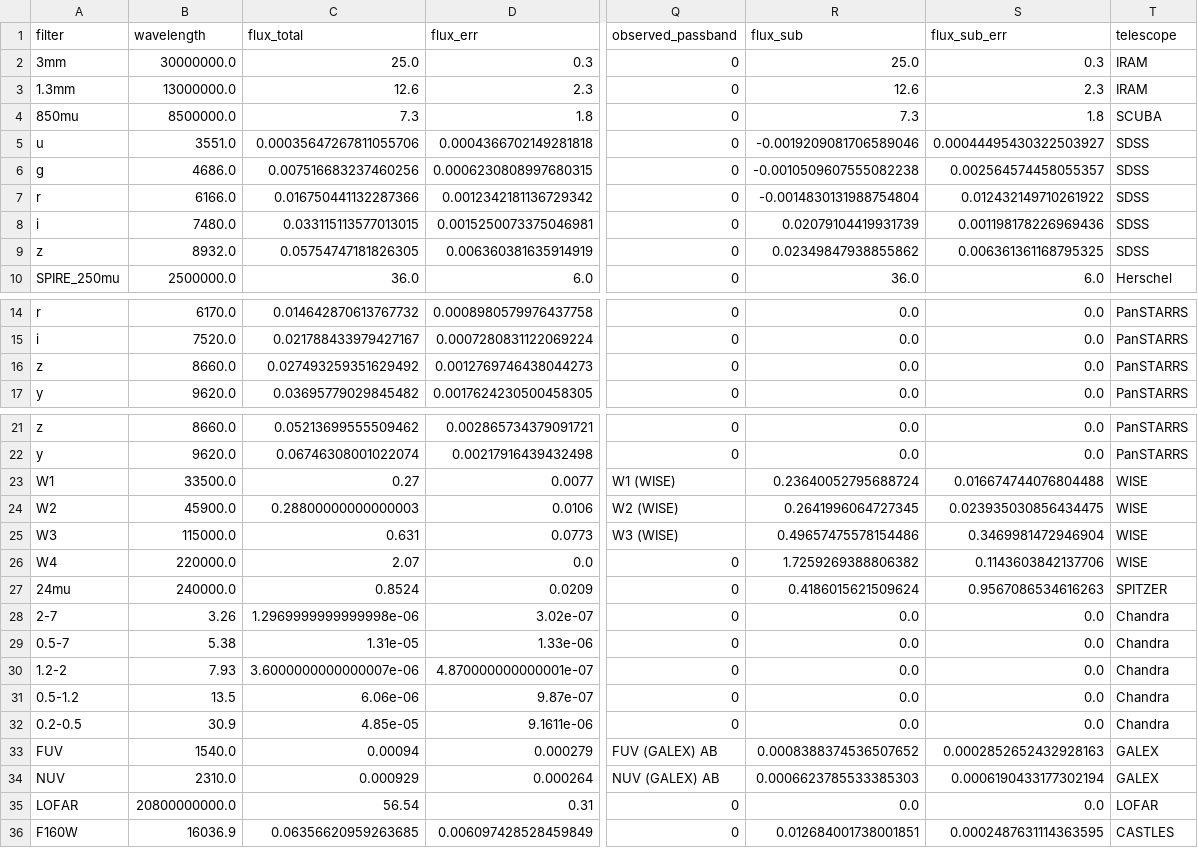
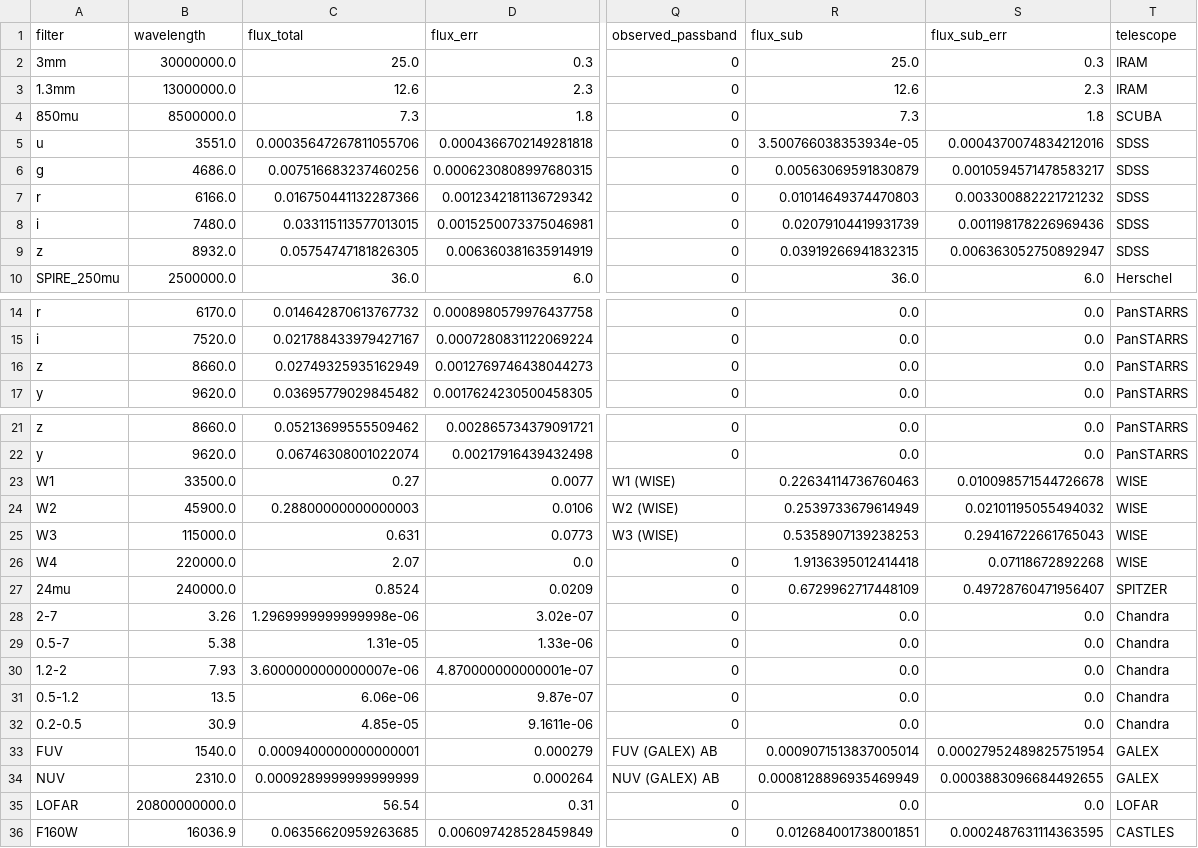
Before and after one commit to ikhebgeenaccount/lensed-qso-brp-2022, a CSV file: data/B1600+434/sed.csv, drawn as a sheet; only a part is shown, gaps mark what is left out; the diff names each change by its address in the sheet, - before the commit and + after, or states it on an @@ line.

```diff
--- a/data/B1600+434/sed.csv
+++ b/data/B1600+434/sed.csv
-R5 (flux_sub): -0.0019209081706589046
+R5 (flux_sub): 3.500766038353934e-05
-S5 (flux_sub_err): 0.00044495430322503927
+S5 (flux_sub_err): 0.0004370074834212016
-R6 (flux_sub): -0.0010509607555082238
+R6 (flux_sub): 0.00563069591830879
-S6 (flux_sub_err): 0.002564574458055357
+S6 (flux_sub_err): 0.0010594571478583217
-R7 (flux_sub): -0.0014830131988754804
+R7 (flux_sub): 0.01014649374470803
-S7 (flux_sub_err): 0.012432149710261922
+S7 (flux_sub_err): 0.003300882221721232
-R9 (flux_sub): 0.02349847938855862
+R9 (flux_sub): 0.03919266941832315
-S9 (flux_sub_err): 0.006361361168795325
+S9 (flux_sub_err): 0.006363052750892947
-C16 (flux_total): 0.027493259351629492
+C16 (flux_total): 0.02749325935162949
-R23 (flux_sub): 0.23640052795688724
+R23 (flux_sub): 0.22634114736760463
-S23 (flux_sub_err): 0.016674744076804488
+S23 (flux_sub_err): 0.010098571544726678
-R24 (flux_sub): 0.2641996064727345
+R24 (flux_sub): 0.2539733679614949
-S24 (flux_sub_err): 0.023935030856434475
+S24 (flux_sub_err): 0.02101195055494032
-R25 (flux_sub): 0.49657475578154486
+R25 (flux_sub): 0.5358907139238253
-S25 (flux_sub_err): 0.3469981472946904
+S25 (flux_sub_err): 0.29416722661765043
-R26 (flux_sub): 1.7259269388806382
+R26 (flux_sub): 1.9136395012414418
-S26 (flux_sub_err): 0.1143603842137706
+S26 (flux_sub_err): 0.07118672892268
-R27 (flux_sub): 0.4186015621509624
+R27 (flux_sub): 0.6729962717448109
-S27 (flux_sub_err): 0.9567086534616263
+S27 (flux_sub_err): 0.49728760471956407
-C33 (flux_total): 0.00094
+C33 (flux_total): 0.0009400000000000001
-R33 (flux_sub): 0.0008388374536507652
+R33 (flux_sub): 0.0009071513837005014
-S33 (flux_sub_err): 0.0002852652432928163
+S33 (flux_sub_err): 0.00027952489825751954
-C34 (flux_total): 0.000929
+C34 (flux_total): 0.0009289999999999999
-R34 (flux_sub): 0.0006623785533385303
+R34 (flux_sub): 0.0008128896935469949
-S34 (flux_sub_err): 0.0006190433177302194
+S34 (flux_sub_err): 0.0003883096684492655
```
Also changed, not shown: data/B1152+200/sed.csv, data/J0806+2006/sed.csv, 7 other files.
